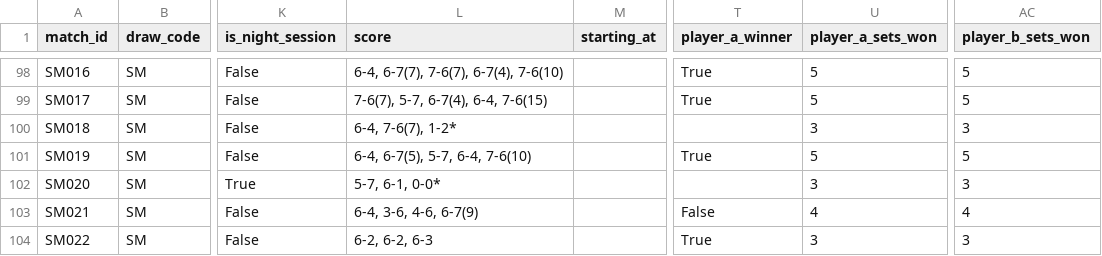
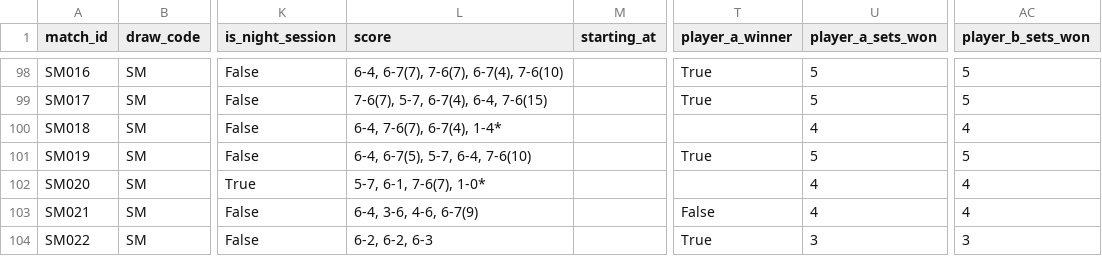
Before and after one commit to 3573b4n/roland-data-garros, a CSV file: data/matches.csv, drawn as a sheet; only a part is shown, gaps mark what is left out; the diff names each change by its address in the sheet, - before the commit and + after, or states it on an @@ line.

```diff
--- a/data/matches.csv
+++ b/data/matches.csv
-L100 (score): 6-4, 7-6(7), 1-2*
+L100 (score): 6-4, 7-6(7), 6-7(4), 1-4*
-U100 (player_a_sets_won): 3
+U100 (player_a_sets_won): 4
-AC100 (player_b_sets_won): 3
+AC100 (player_b_sets_won): 4
-L102 (score): 5-7, 6-1, 0-0*
+L102 (score): 5-7, 6-1, 7-6(7), 1-0*
-U102 (player_a_sets_won): 3
+U102 (player_a_sets_won): 4
-AC102 (player_b_sets_won): 3
+AC102 (player_b_sets_won): 4
```
Also changed, not shown: 1 other file.
